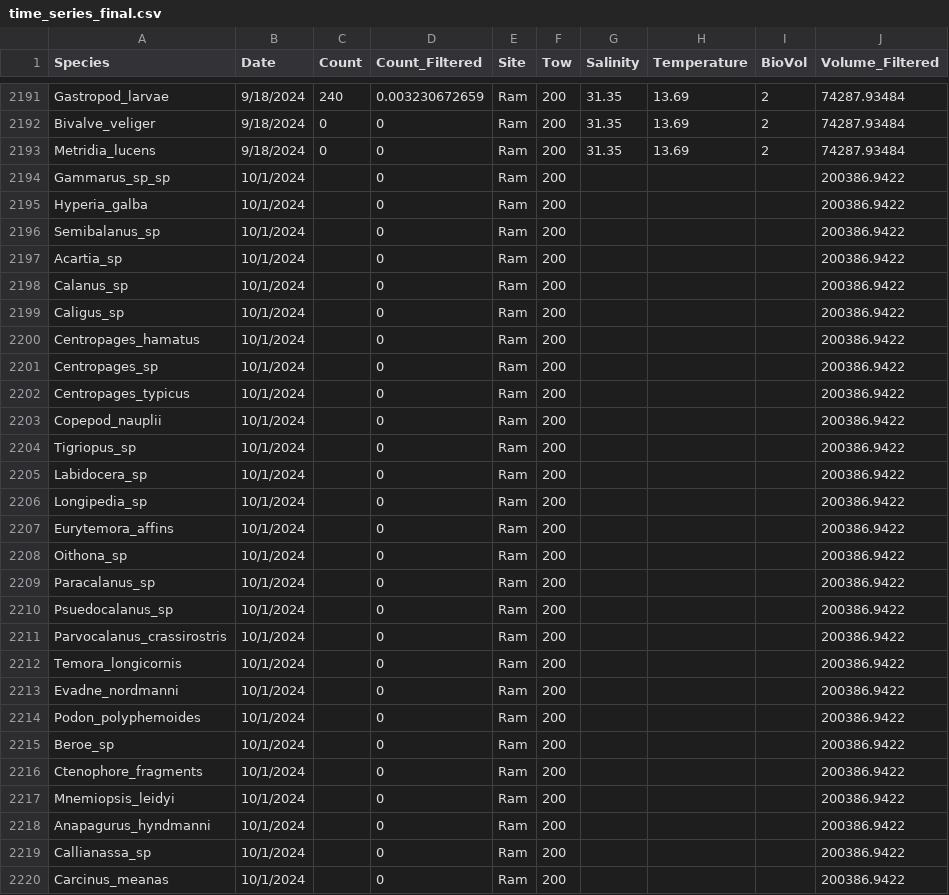
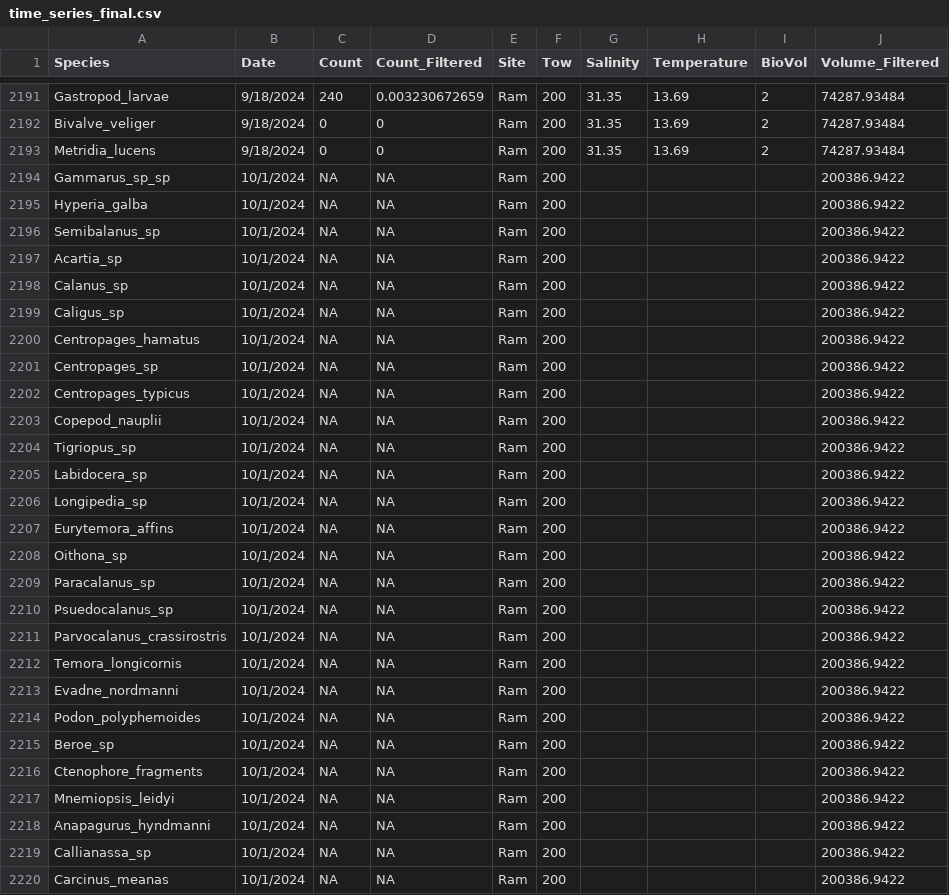
Before and after one commit to erin1928/Saco_Final, a CSV file: time_series_final.csv, drawn as a sheet; only a part is shown, gaps mark what is left out; the diff covers the shown part only; the diff names each change by its address in the sheet, - before the commit and + after, or states it on an @@ line.

```diff
--- a/time_series_final.csv
+++ b/time_series_final.csv
-C2194:C2220 (Count): (empty)
+C2194:C2220 (Count): NA
-D2194:D2220 (Count_Filtered): 0
+D2194:D2220 (Count_Filtered): NA
```
Also changed, not shown: 83 edited cells elsewhere in this file, 1 other file.
